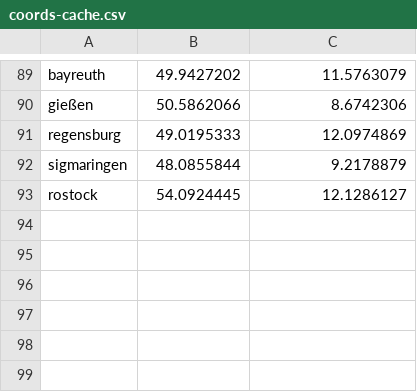
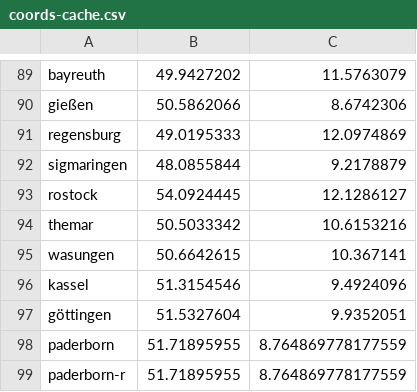
Before and after one commit to Dominik-Hillmann/pin-maps, a CSV file: data/coords-cache.csv, drawn as a sheet; only a part is shown, gaps mark what is left out.

```diff
--- a/data/coords-cache.csv
+++ b/data/coords-cache.csv
@@ -93 +93,7 @@ sigmaringen,48.0855844,9.2178879
 rostock,54.0924445,12.1286127
+themar,50.5033342,10.6153216
+wasungen,50.6642615,10.367141
+kassel,51.3154546,9.4924096
+göttingen,51.5327604,9.9352051
+paderborn,51.71895955,8.764869778177559
+paderborn-r,51.71895955,8.764869778177559
```
Also changed, not shown: 16 other files.
